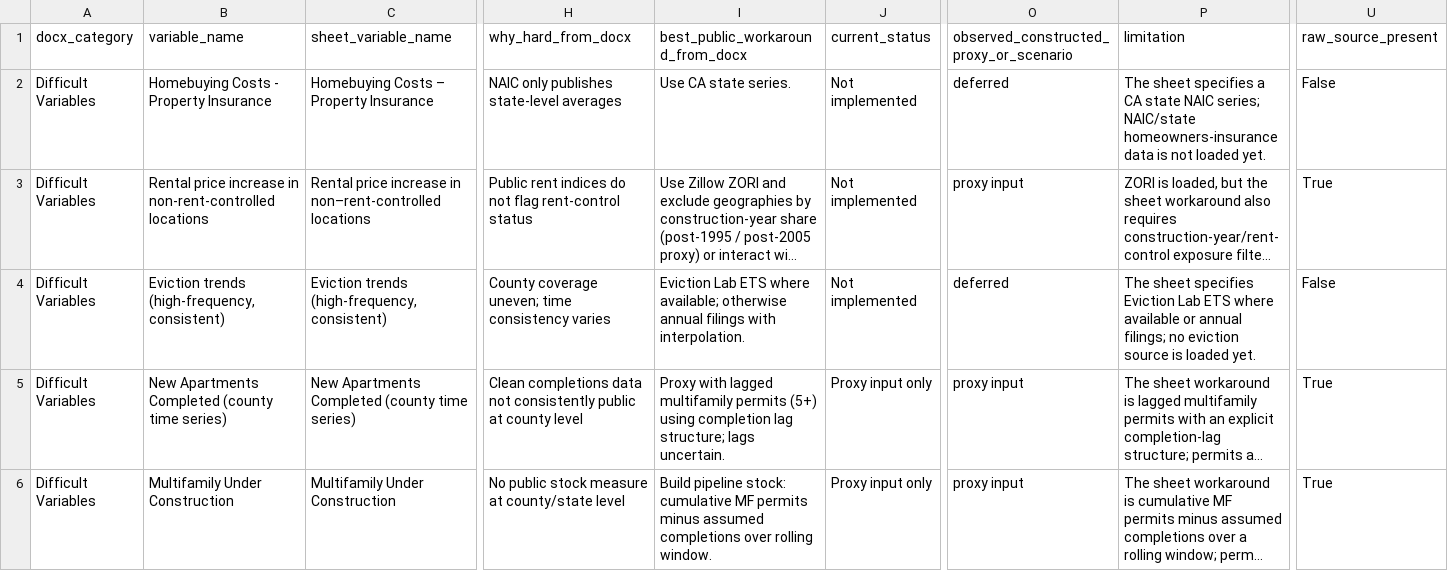
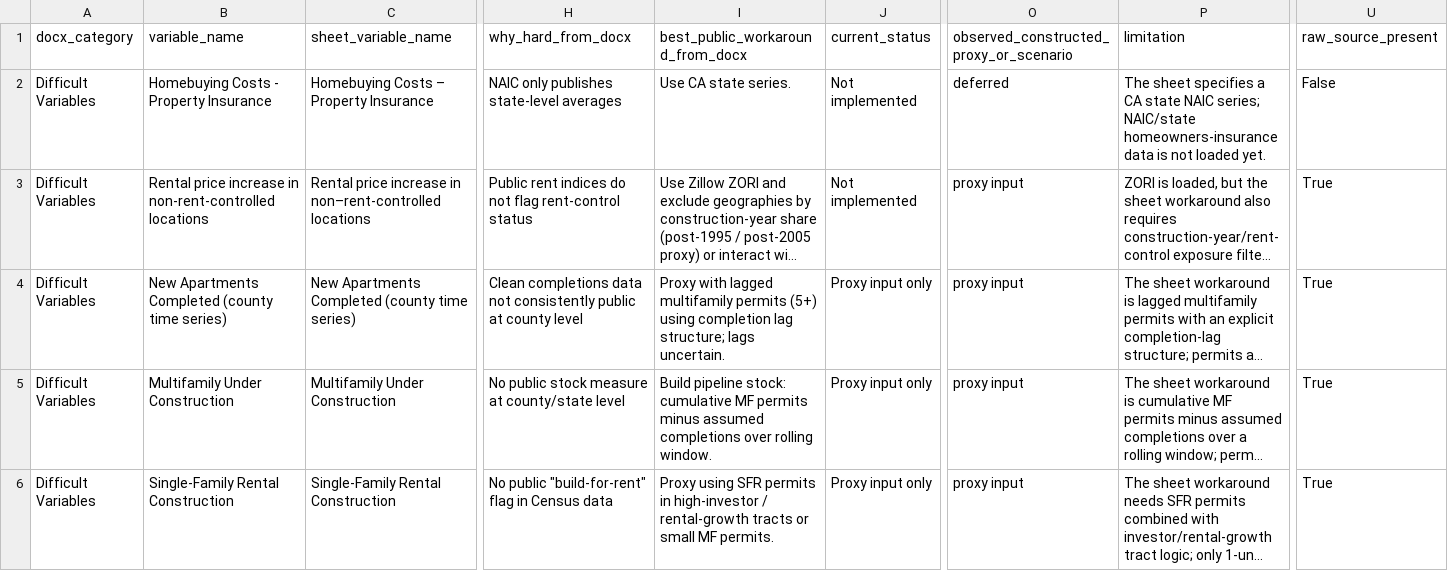
Before and after one commit to ciciiiyaoyf/la_housing_database, a CSV file: metadata/data_gap_analysis.csv, drawn as a sheet; only a part is shown, gaps mark what is left out; the shorter side is filled out with more unchanged rows; long unchanged cells end in …; rows hold the shown columns only; the diff covers the shown part only; the diff names each change by its address in the sheet, - before the commit and + after, or states it on an @@ line.

```diff
--- a/metadata/data_gap_analysis.csv
+++ b/metadata/data_gap_analysis.csv
-row 4: Difficult Variables | Eviction trends (high-frequency, consistent) | Eviction trends (high-frequency, consistent) | County coverage uneven; time consistency varies | Eviction Lab ETS where available; otherwise annual filings with interpolation. | Not implemented | deferred | The sheet specifies Eviction Lab ETS where available or annual filings; no eviction source is loaded yet. | False
```
Also changed, not shown: 15 edited cells elsewhere in this file, metadata/docx_variable_audit.csv, metadata/proxy_methodology_assumptions.csv, 18 other files.
